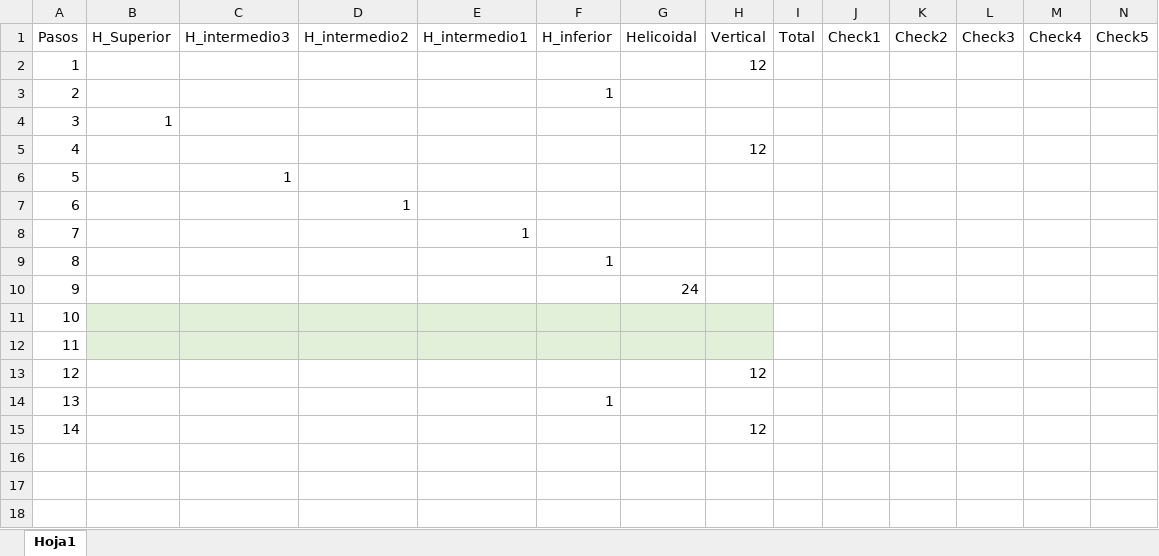
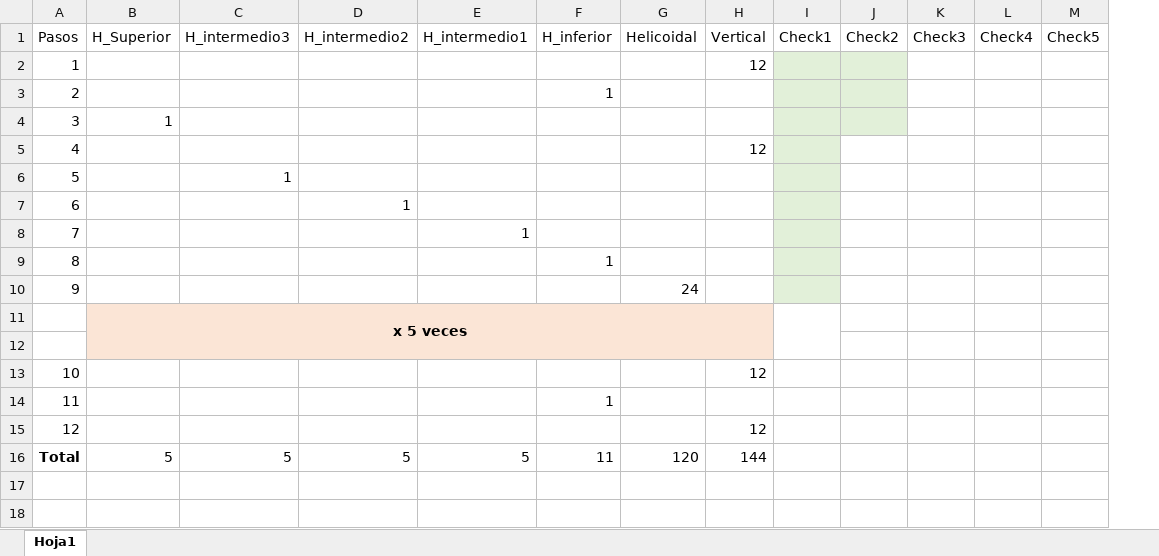
Before and after one commit to Danieldelriovelilla/MuE_Patran, an Excel workbook: laminado.xlsx, sheet Hoja1, drawn as a sheet; only a part is shown; values as stored, in another font and other column widths than the file's, no borders; removed rows and columns are numbered as before the commit, all else as after; the diff names each change by its address in the sheet, - before the commit and + after, or states it on an @@ line.

Commit message:
checks

```diff
--- a/laminado.xlsx (sheet Hoja1)
+++ b/laminado.xlsx (sheet Hoja1)
-column I (Total), empty
-I2:J4 fill: none
+I2:J4 fill: #E2F0D9
-I5:I10 fill: none
+I5:I10 fill: #E2F0D9
+row 11:  | x 5 veces
+row 12: (empty)
-B13:H14 fill: #E2F0D9
+B13:H14 fill: none
-H13 (Vertical): (empty)
+H13 (Vertical): 12
-F14 (H_inferior): (empty)
+F14 (H_inferior): 1
-row 14: 13 |  |  |  |  | 1
-row 15: 14 |  |  |  |  |  |  | 12
-row 16: (empty)
+row 16: Total | 5 | 5 | 5 | 5 | 11 | 120 | 144
```
Also changed, not shown: formulas that keep their value, Medidas.xlsx.
